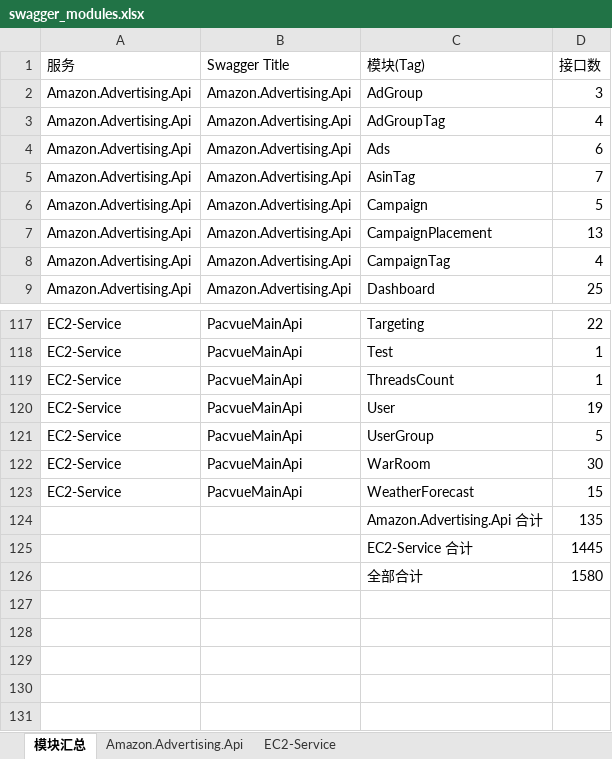
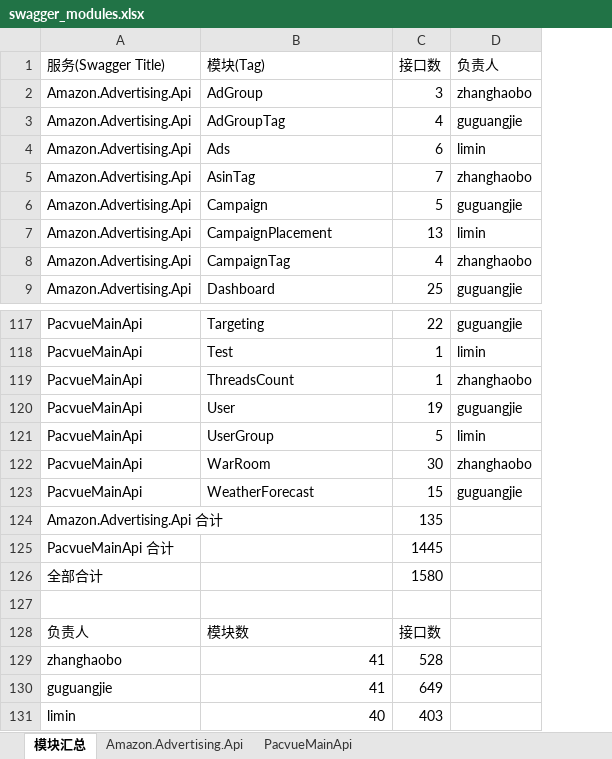
Before and after one commit to guguangjie-pacvue/ai_api, an Excel workbook: single-api/swagger_modules.xlsx, sheet 模块汇总, drawn as a sheet; only a part is shown, gaps mark what is left out; values as stored, in another font and other column widths than the file's, no cell formats; removed rows and columns are numbered as before the commit, all else as after; the diff names each change by its address in the sheet, - before the commit and + after, or states it on an @@ line.

Commit message:
excel 新增任务分配

```diff
--- a/single-api/swagger_modules.xlsx (sheet 模块汇总)
+++ b/single-api/swagger_modules.xlsx (sheet 模块汇总)
-sheet tab: EC2-Service
+sheet tab: PacvueMainApi
-column A (服务), rows 2-9: all Amazon.Advertising.Api; rows 117-123: all EC2-Service
+column D (负责人), rows 2-9: zhanghaobo | guguangjie | limin | zhanghaobo | guguangjie | limin | zhanghaobo | guguangjie; rows 117-123: guguangjie | limin | zhanghaobo | guguangjie | limin | zhanghaobo | guguangjie
-A1: Swagger Title
+A1: 服务(Swagger Title)
-row 124:  |  | Amazon.Advertising.Api 合计 | 135
-row 125:  |  | EC2-Service 合计 | 1445
+row 124: Amazon.Advertising.Api 合计 |  | 135
+row 125: PacvueMainApi 合计 |  | 1445
+row 126: 全部合计 |  | 1580
-row 127:  |  | 全部合计 | 1580
+row 127: (empty)
+row 128: 负责人 | 模块数 | 接口数
+row 129: zhanghaobo | 41 | 528
+row 130: guguangjie | 41 | 649
+row 131: limin | 40 | 403
```
Also changed, not shown: sheet Amazon.Advertising.Api, sheet PacvueMainApi, cell formats.
